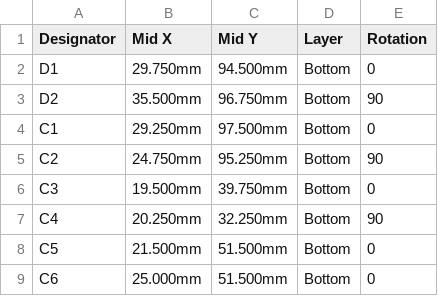
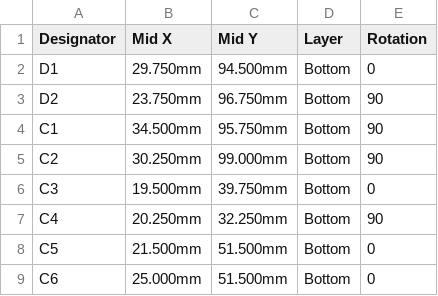
Before and after one commit to jbpaudio-rgb/eurorack, a CSV file: VCO/FABRICATION/1-carte/octavio-vco-CPL-JLCPCB.csv, drawn as a sheet; only a part is shown.

```diff
--- a/VCO/FABRICATION/1-carte/octavio-vco-CPL-JLCPCB.csv
+++ b/VCO/FABRICATION/1-carte/octavio-vco-CPL-JLCPCB.csv
@@ -2,5 +2,5 @@ Designator,Mid X,Mid Y,Layer,Rotation
 D1,29.750mm,94.500mm,Bottom,0
-D2,35.500mm,96.750mm,Bottom,90
-C1,29.250mm,97.500mm,Bottom,0
-C2,24.750mm,95.250mm,Bottom,90
+D2,23.750mm,96.750mm,Bottom,90
+C1,34.500mm,95.750mm,Bottom,90
+C2,30.250mm,99.000mm,Bottom,90
 C3,19.500mm,39.750mm,Bottom,0
```
Also changed, not shown: VCO/FABRICATION/octavio-vco-ACHATS.csv, VCO/octavio-vco-BOM-JLCPCB.csv, 24 other files.
